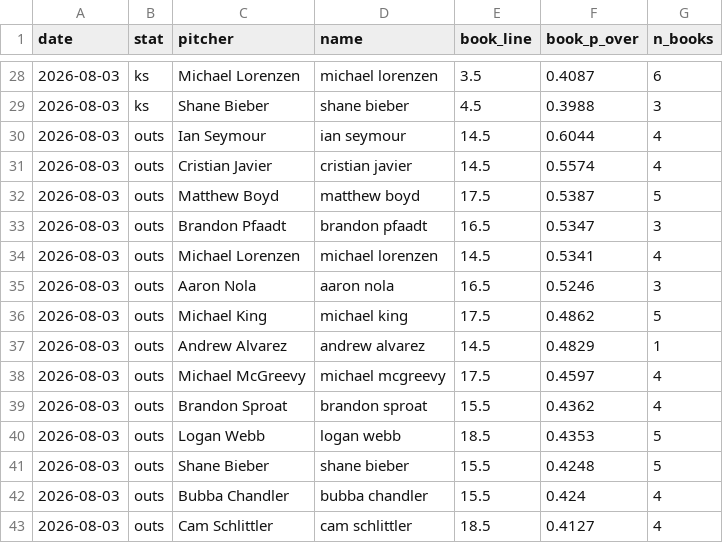
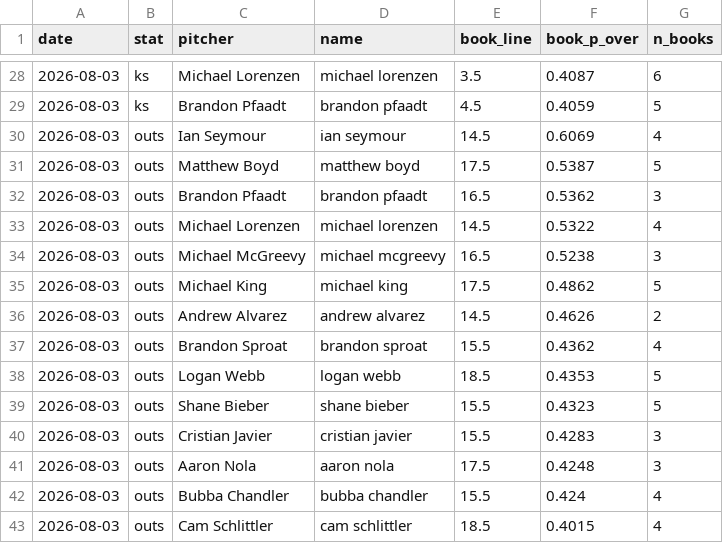
Before and after one commit to factoreric123-sketch/mlbodds, a CSV file: mlb/pp_logs/books/books_2026-08-03.csv, drawn as a sheet; only a part is shown, gaps mark what is left out; the diff covers the shown part only.

```diff
--- a/mlb/pp_logs/books/books_2026-08-03.csv
+++ b/mlb/pp_logs/books/books_2026-08-03.csv
@@ -28,16 +28,16 @@ date,stat,pitcher,name,book_line,book_p_over,n_books
 2026-08-03,ks,Michael Lorenzen,michael lorenzen,3.5,0.4087,6
-2026-08-03,ks,Shane Bieber,shane bieber,4.5,0.3988,3
-2026-08-03,outs,Ian Seymour,ian seymour,14.5,0.6044,4
-2026-08-03,outs,Cristian Javier,cristian javier,14.5,0.5574,4
+2026-08-03,ks,Brandon Pfaadt,brandon pfaadt,4.5,0.4059,5
+2026-08-03,outs,Ian Seymour,ian seymour,14.5,0.6069,4
 2026-08-03,outs,Matthew Boyd,matthew boyd,17.5,0.5387,5
-2026-08-03,outs,Brandon Pfaadt,brandon pfaadt,16.5,0.5347,3
-2026-08-03,outs,Michael Lorenzen,michael lorenzen,14.5,0.5341,4
-2026-08-03,outs,Aaron Nola,aaron nola,16.5,0.5246,3
+2026-08-03,outs,Brandon Pfaadt,brandon pfaadt,16.5,0.5362,3
+2026-08-03,outs,Michael Lorenzen,michael lorenzen,14.5,0.5322,4
+2026-08-03,outs,Michael McGreevy,michael mcgreevy,16.5,0.5238,3
 2026-08-03,outs,Michael King,michael king,17.5,0.4862,5
-2026-08-03,outs,Andrew Alvarez,andrew alvarez,14.5,0.4829,1
-2026-08-03,outs,Michael McGreevy,michael mcgreevy,17.5,0.4597,4
+2026-08-03,outs,Andrew Alvarez,andrew alvarez,14.5,0.4626,2
 2026-08-03,outs,Brandon Sproat,brandon sproat,15.5,0.4362,4
 2026-08-03,outs,Logan Webb,logan webb,18.5,0.4353,5
-2026-08-03,outs,Shane Bieber,shane bieber,15.5,0.4248,5
+2026-08-03,outs,Shane Bieber,shane bieber,15.5,0.4323,5
+2026-08-03,outs,Cristian Javier,cristian javier,15.5,0.4283,3
+2026-08-03,outs,Aaron Nola,aaron nola,17.5,0.4248,3
 2026-08-03,outs,Bubba Chandler,bubba chandler,15.5,0.424,4
-2026-08-03,outs,Cam Schlittler,cam schlittler,18.5,0.4127,4
+2026-08-03,outs,Cam Schlittler,cam schlittler,18.5,0.4015,4
```
Also changed, not shown: 6 added rows, 6 removed rows and 21 edited cells elsewhere in this file, mlb/pp_logs/books/books_detail_2026-08-03.csv.
